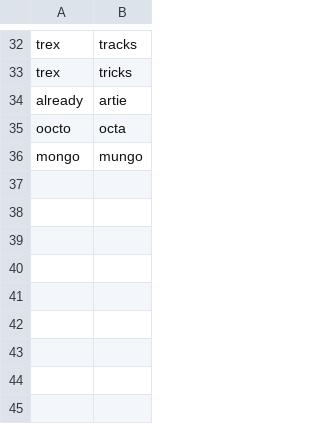
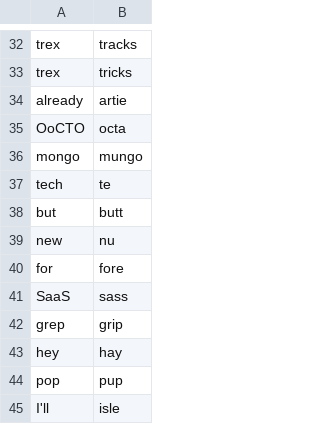
Before and after one commit to weyrick/knausj_talon, a CSV file: settings/words_to_replace.csv, drawn as a sheet; only a part is shown, gaps mark what is left out.

Commit message:
words

```diff
--- a/settings/words_to_replace.csv
+++ b/settings/words_to_replace.csv
@@ -34,3 +34,12 @@ trex,tricks
 already,artie
-oocto,octa
+OoCTO,octa
 mongo,mungo
+tech,te
+but,butt
+new,nu
+for,fore
+SaaS,sass
+grep,grip
+hey,hay
+pop,pup
+I'll,isle
```
Also changed, not shown: 3 other files.
